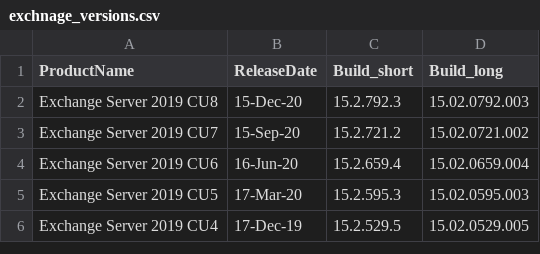
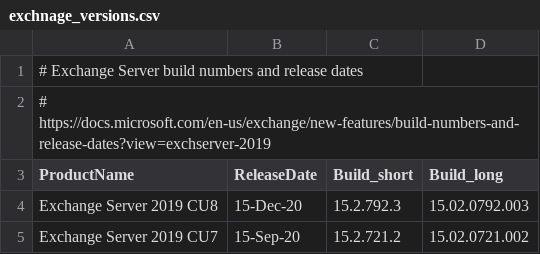
Before and after one commit to alexverboon/MDATP, a CSV file: AdvancedHunting/Exchange/exchnage_versions.csv, drawn as a sheet; only a part is shown; the shorter side is filled out with more unchanged rows.

Commit message:
added reference

```diff
--- a/AdvancedHunting/Exchange/exchnage_versions.csv
+++ b/AdvancedHunting/Exchange/exchnage_versions.csv
@@ -1 +1,3 @@
+# Exchange Server build numbers and release dates
+# https://docs.microsoft.com/en-us/exchange/new-features/build-numbers-and-release-dates?view=exchserver-2019
 ProductName,ReleaseDate,Build_short,Build_long
```
